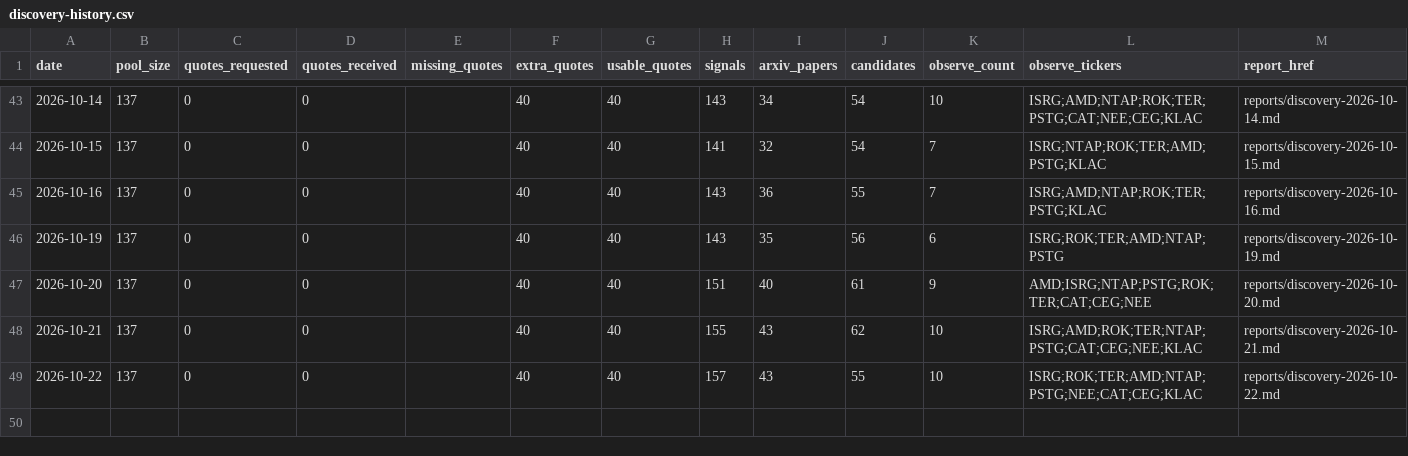
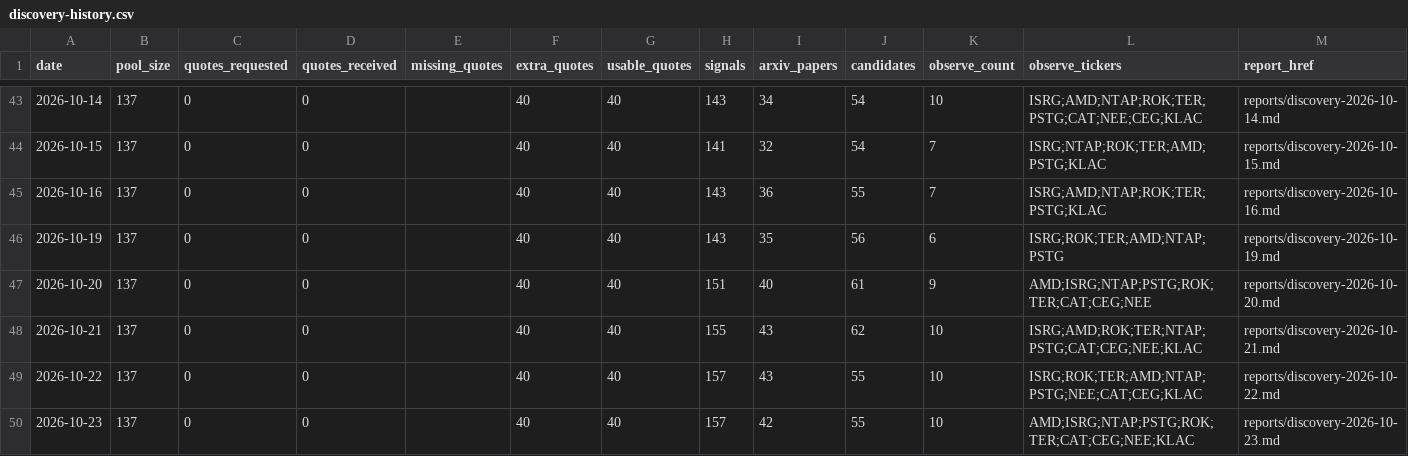
Before and after one commit to yaoleifly/ai-stock-pool, a CSV file: discovery-history.csv, drawn as a sheet; only a part is shown, gaps mark what is left out; the diff names each change by its address in the sheet, - before the commit and + after, or states it on an @@ line.

```diff
--- a/discovery-history.csv
+++ b/discovery-history.csv
+row 50: 2026-10-23 | 137 | 0 | 0 |  | 40 | 40 | 157 | 42 | 55 | 10 | AMD;ISRG;NTAP;PSTG;ROK;TER;CAT;CEG;NEE;KLAC | reports/discovery-2026-10-23.md
```
Also changed, not shown: arxiv-papers.csv, discovery-candidates.csv, 4 other files.
